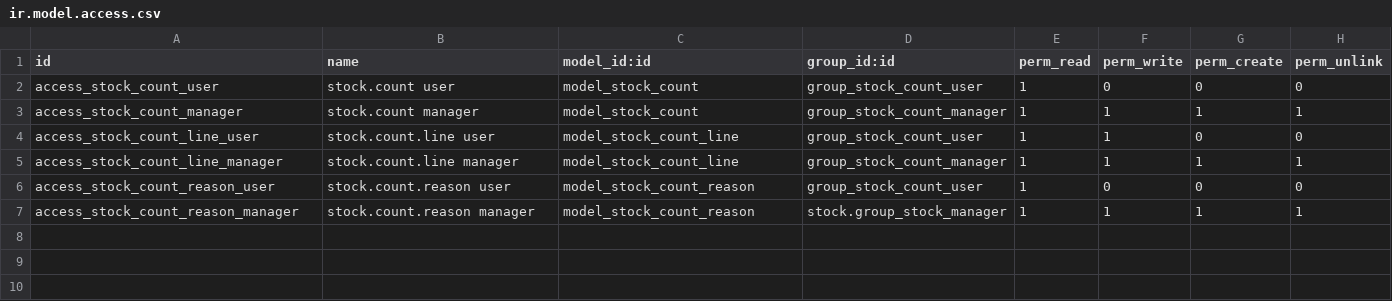
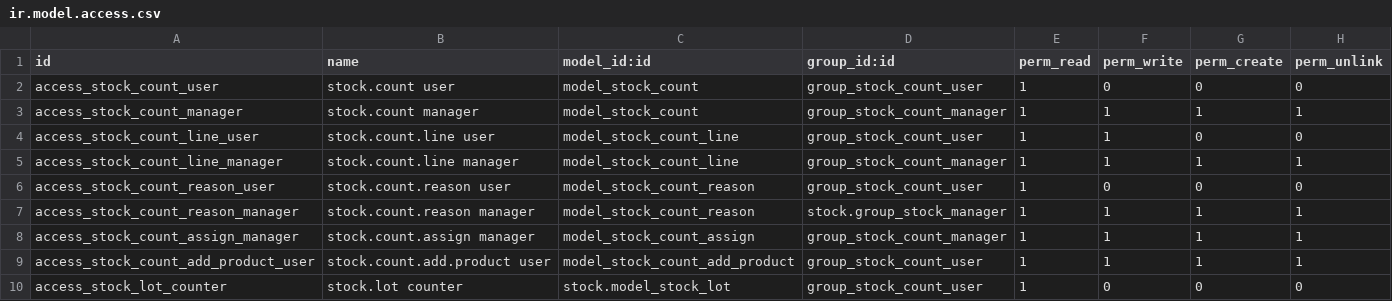
Before and after one commit to aceleradora-la/odoo-stock-count, a CSV file: stock_count/security/ir.model.access.csv, drawn as a sheet.

```diff
--- a/stock_count/security/ir.model.access.csv
+++ b/stock_count/security/ir.model.access.csv
@@ -7 +7,4 @@ access_stock_count_reason_user,stock.count.reason user,model_stock_count_reason,
 access_stock_count_reason_manager,stock.count.reason manager,model_stock_count_reason,stock.group_stock_manager,1,1,1,1
+access_stock_count_assign_manager,stock.count.assign manager,model_stock_count_assign,group_stock_count_manager,1,1,1,1
+access_stock_count_add_product_user,stock.count.add.product user,model_stock_count_add_product,group_stock_count_user,1,1,1,1
+access_stock_lot_counter,stock.lot counter,stock.model_stock_lot,group_stock_count_user,1,0,0,0
```
Also changed, not shown: 26 other files.
